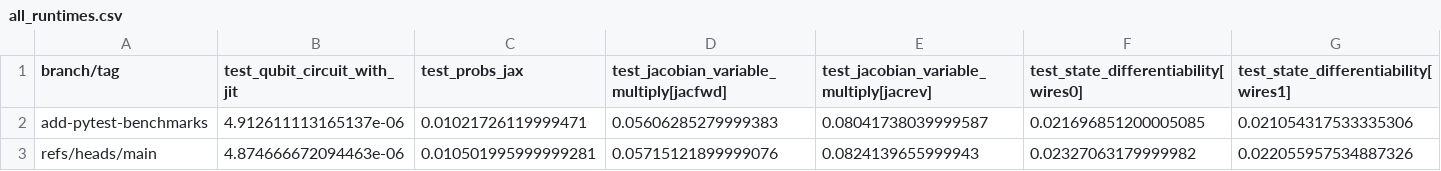
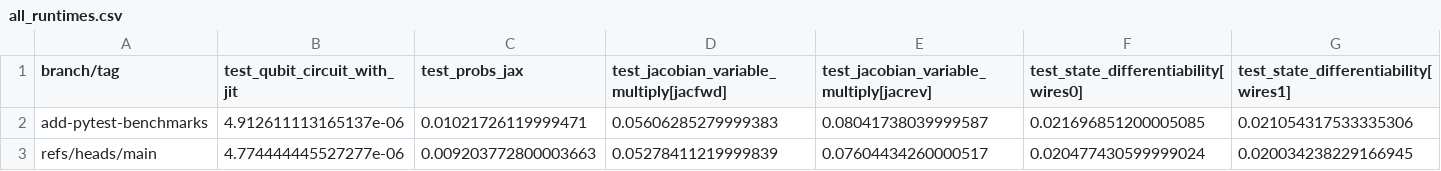
Before and after one commit to PennyLaneAI/pennylane-benchmarks, a CSV file: pennylane_benchmarks/jax-tests-1-3.9-benchmarks/all_runtimes.csv, drawn as a sheet; only a part is shown; the diff covers the shown part only; the diff names each change by its address in the sheet, - before the commit and + after, or states it on an @@ line.

```diff
--- a/pennylane_benchmarks/jax-tests-1-3.9-benchmarks/all_runtimes.csv
+++ b/pennylane_benchmarks/jax-tests-1-3.9-benchmarks/all_runtimes.csv
-B3 (test_qubit_circuit_with_jit): 4.874666672094463e-06
+B3 (test_qubit_circuit_with_jit): 4.774444445527277e-06
-C3 (test_probs_jax): 0.010501995999999281
+C3 (test_probs_jax): 0.009203772800003663
-D3: 0.05715121899999076
+D3: 0.05278411219999839
-E3: 0.0824139655999943
+E3: 0.07604434260000517
-F3: 0.02327063179999982
+F3: 0.020477430599999024
-G3: 0.022055957534887326
+G3: 0.020034238229166945
```
Also changed, not shown: 12 edited cells elsewhere in this file, pennylane_benchmarks/device-tests-default.mixed-None-3.9-benchmarks/all_runtimes.csv, pennylane_benchmarks/device-tests-default.qubit.autograd-None-3.9-benchmarks/all_runtimes.csv, 22 other files.
